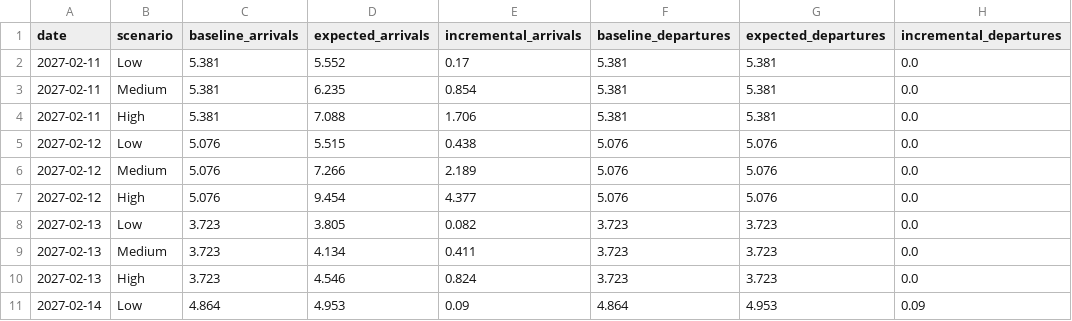
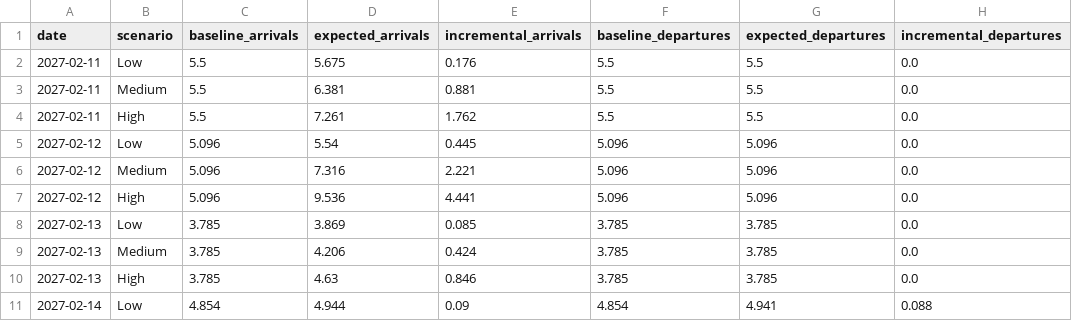
Before and after one commit to swyftos/airportsimn, a CSV file: marvin/person_2_forecasting/daily_totals.csv, drawn as a sheet; only a part is shown; the diff covers the shown part only.

```diff
--- a/marvin/person_2_forecasting/daily_totals.csv
+++ b/marvin/person_2_forecasting/daily_totals.csv
@@ -1,11 +1,11 @@
 date,scenario,baseline_arrivals,expected_arrivals,incremental_arrivals,baseline_departures,expected_departures,incremental_departures
-2027-02-11,Low,5.381,5.552,0.17,5.381,5.381,0.0
-2027-02-11,Medium,5.381,6.235,0.854,5.381,5.381,0.0
-2027-02-11,High,5.381,7.088,1.706,5.381,5.381,0.0
-2027-02-12,Low,5.076,5.515,0.438,5.076,5.076,0.0
-2027-02-12,Medium,5.076,7.266,2.189,5.076,5.076,0.0
-2027-02-12,High,5.076,9.454,4.377,5.076,5.076,0.0
-2027-02-13,Low,3.723,3.805,0.082,3.723,3.723,0.0
-2027-02-13,Medium,3.723,4.134,0.411,3.723,3.723,0.0
-2027-02-13,High,3.723,4.546,0.824,3.723,3.723,0.0
-2027-02-14,Low,4.864,4.953,0.09,4.864,4.953,0.09
+2027-02-11,Low,5.5,5.675,0.176,5.5,5.5,0.0
+2027-02-11,Medium,5.5,6.381,0.881,5.5,5.5,0.0
+2027-02-11,High,5.5,7.261,1.762,5.5,5.5,0.0
+2027-02-12,Low,5.096,5.54,0.445,5.096,5.096,0.0
+2027-02-12,Medium,5.096,7.316,2.221,5.096,5.096,0.0
+2027-02-12,High,5.096,9.536,4.441,5.096,5.096,0.0
+2027-02-13,Low,3.785,3.869,0.085,3.785,3.785,0.0
+2027-02-13,Medium,3.785,4.206,0.424,3.785,3.785,0.0
+2027-02-13,High,3.785,4.63,0.846,3.785,3.785,0.0
+2027-02-14,Low,4.854,4.944,0.09,4.854,4.941,0.088
```
Also changed, not shown: 2 added rows, 2 removed rows and 39 edited cells elsewhere in this file, elia/assumptions_p3.csv, elia/resource_requirements_departure_delay_24h.csv, 26 other files.
